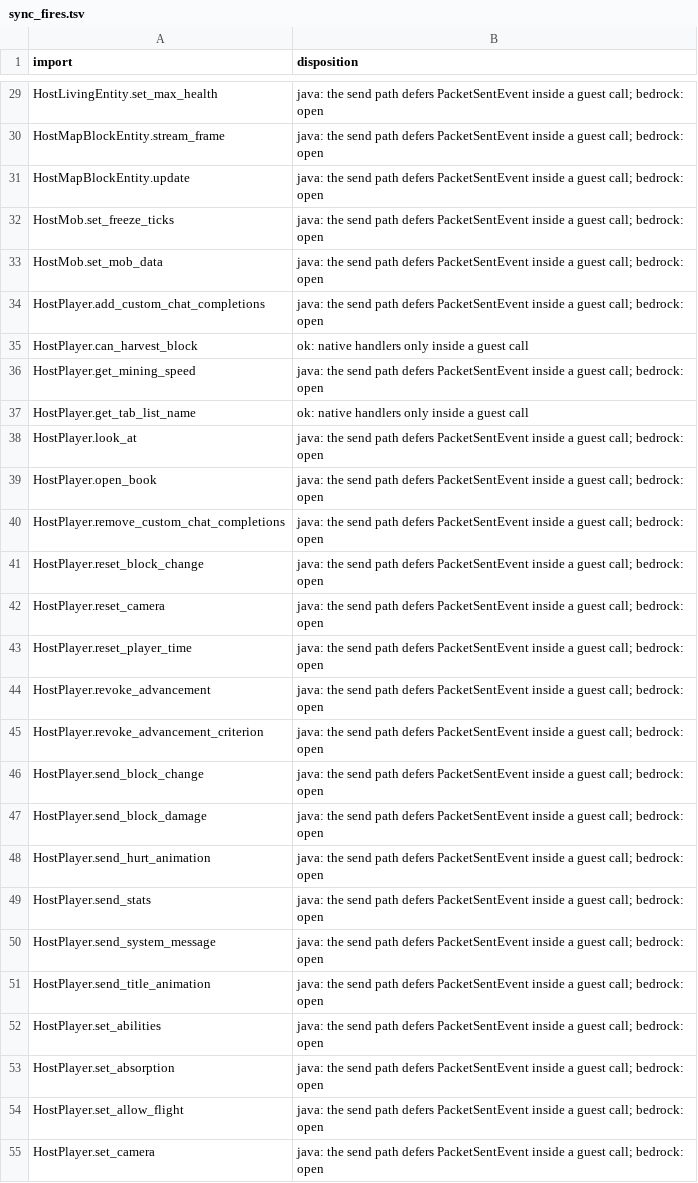
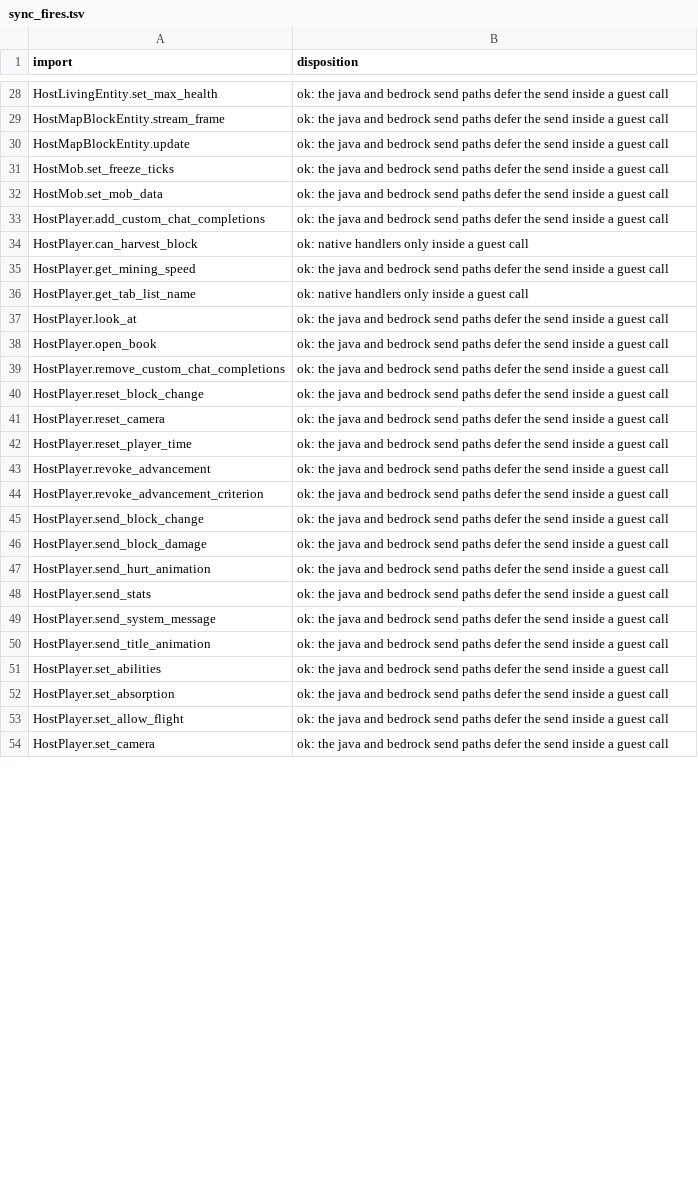
Before and after one commit to EdenNetworkItalia/IronPumpkin, a TSV file: tools/wasm-sync-fires/sync_fires.tsv, drawn as a sheet; only a part is shown, gaps mark what is left out; addresses are those after the commit; the diff covers the shown part only; the diff names each change by its address in the sheet, - before the commit and + after, or states it on an @@ line.

Commit message:
docs(wasm-host): document the deferred kicks, raw sends and clear-equipment of v0.2 plugins

```diff
--- a/tools/wasm-sync-fires/sync_fires.tsv
+++ b/tools/wasm-sync-fires/sync_fires.tsv
-B28:B33 (disposition): java: the send path defers PacketSentEvent inside a guest call; bedrock: open
+B28:B33 (disposition): ok: the java and bedrock send paths defer the send inside a guest call
-B35 (disposition): java: the send path defers PacketSentEvent inside a guest call; bedrock: open
+B35 (disposition): ok: the java and bedrock send paths defer the send inside a guest call
-B37:B54 (disposition): java: the send path defers PacketSentEvent inside a guest call; bedrock: open
+B37:B54 (disposition): ok: the java and bedrock send paths defer the send inside a guest call
```
Also changed, not shown: 1 removed row and 74 edited cells elsewhere in this file, 4 other files.
